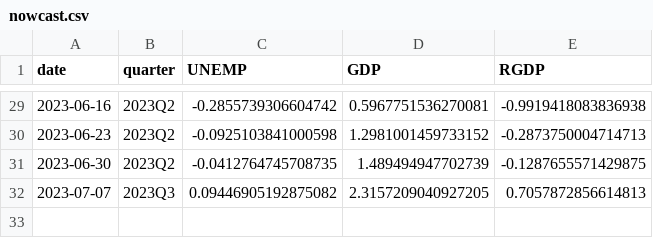
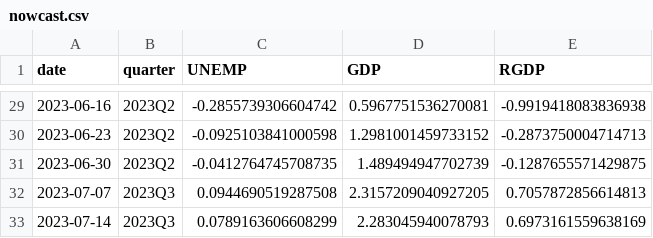
Before and after one commit to Stellenbosch-Econometrics/SA-Nowcast, a CSV file: nowcast/nowcast.csv, drawn as a sheet; only a part is shown, gaps mark what is left out.

```diff
--- a/nowcast/nowcast.csv
+++ b/nowcast/nowcast.csv
@@ -31,2 +31,3 @@ date,quarter,UNEMP,GDP,RGDP
 2023-06-30,2023Q2,-0.0412764745708735,1.489494947702739,-0.1287655571429875
-2023-07-07,2023Q3,0.09446905192875082,2.3157209040927205,0.7057872856614813
+2023-07-07,2023Q3,0.0944690519287508,2.3157209040927205,0.7057872856614813
+2023-07-14,2023Q3,0.0789163606608299,2.283045940078793,0.6973161559638169
```
Also changed, not shown: 1 other file.
